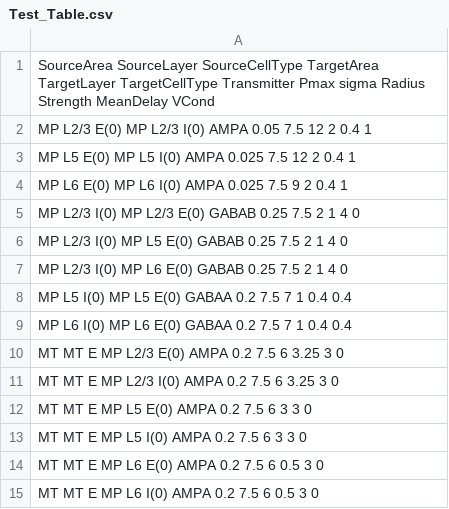
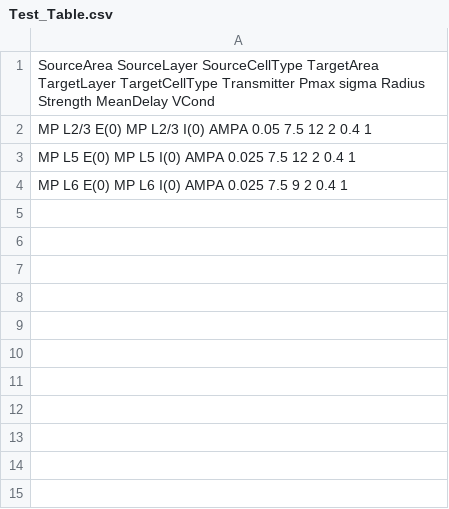
Before and after one commit to MunozatABI/CorticalModel, a CSV file: Test_Table.csv, drawn as a sheet; the diff names each change by its address in the sheet, - before the commit and + after, or states it on an @@ line.

```diff
--- a/Test_Table.csv
+++ b/Test_Table.csv
-row 5: MP L2/3 I(0) MP L2/3 E(0) GABAB 0.25 7.5 2 1 4 0
-row 6: MP L2/3 I(0) MP L5 E(0) GABAB 0.25 7.5 2 1 4 0
-row 7: MP L2/3 I(0) MP L6 E(0) GABAB 0.25 7.5 2 1 4 0
-row 8: MP L5 I(0) MP L5 E(0) GABAA 0.2 7.5 7 1 0.4 0.4
-row 9: MP L6 I(0) MP L6 E(0) GABAA 0.2 7.5 7 1 0.4 0.4
-row 10: MT MT E MP L2/3 E(0) AMPA 0.2 7.5 6 3.25 3 0
-row 11: MT MT E MP L2/3 I(0) AMPA 0.2 7.5 6 3.25 3 0
-row 12: MT MT E MP L5 E(0) AMPA 0.2 7.5 6 3 3 0
-row 13: MT MT E MP L5 I(0) AMPA 0.2 7.5 6 3 3 0
-row 14: MT MT E MP L6 E(0) AMPA 0.2 7.5 6 0.5 3 0
-row 15: MT MT E MP L6 I(0) AMPA 0.2 7.5 6 0.5 3 0
```
Also changed, not shown: Esser_table1.csv, 9 other files.
